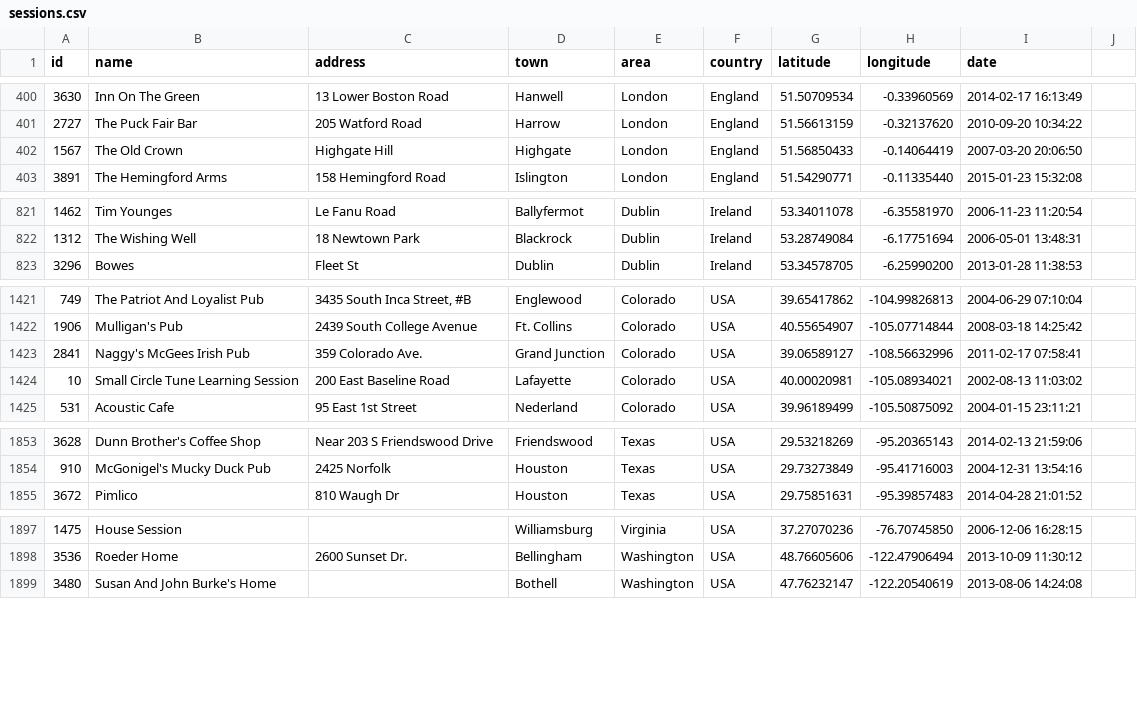
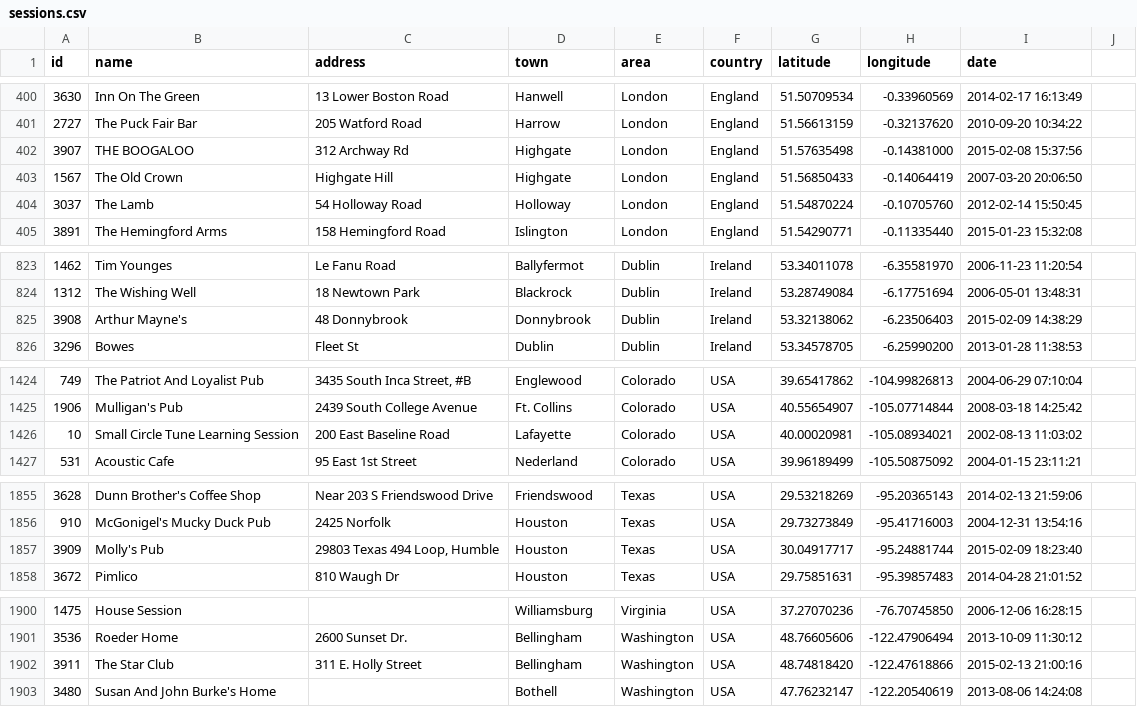
Before and after one commit to adactio/TheSession-data, a CSV file: csv/sessions.csv, drawn as a sheet; only a part is shown, gaps mark what is left out; the diff covers the shown part only.

```diff
--- a/csv/sessions.csv
+++ b/csv/sessions.csv
@@ -401,3 +401,5 @@
 2727,"The Puck Fair Bar","205 Watford Road","Harrow","London","England",51.56613159,-0.32137620,"2010-09-20 10:34:22"
+3907,"THE BOOGALOO","312 Archway Rd","Highgate","London","England",51.57635498,-0.14381000,"2015-02-08 15:37:56"
 1567,"The Old Crown","Highgate Hill","Highgate","London","England",51.56850433,-0.14064419,"2007-03-20 20:06:50"
+3037,"The Lamb","54 Holloway Road","Holloway","London","England",51.54870224,-0.10705760,"2012-02-14 15:50:45"
 3891,"The Hemingford Arms","158 Hemingford Road","Islington","London","England",51.54290771,-0.11335440,"2015-01-23 15:32:08"
@@ -822,2 +824,3 @@
 1312,"The Wishing Well","18 Newtown Park","Blackrock","Dublin","Ireland",53.28749084,-6.17751694,"2006-05-01 13:48:31"
+3908,"Arthur Mayne's","48 Donnybrook","Donnybrook","Dublin","Ireland",53.32138062,-6.23506403,"2015-02-09 14:38:29"
 3296,"Bowes","Fleet St","Dublin","Dublin","Ireland",53.34578705,-6.25990200,"2013-01-28 11:38:53"
@@ -1422,3 +1425,2 @@
 1906,"Mulligan's Pub","2439 South College Avenue","Ft. Collins","Colorado","USA",40.55654907,-105.07714844,"2008-03-18 14:25:42"
-2841,"Naggy's McGees Irish Pub","359 Colorado Ave.","Grand Junction","Colorado","USA",39.06589127,-108.56632996,"2011-02-17 07:58:41"
 10,"Small Circle Tune Learning Session","200 East Baseline Road","Lafayette","Colorado","USA",40.00020981,-105.08934021,"2002-08-13 11:03:02"
@@ -1854,2 +1856,3 @@
 910,"McGonigel's Mucky Duck Pub","2425 Norfolk","Houston","Texas","USA",29.73273849,-95.41716003,"2004-12-31 13:54:16"
+3909,"Molly's Pub","29803 Texas 494 Loop, Humble","Houston","Texas","USA",30.04917717,-95.24881744,"2015-02-09 18:23:40"
 3672,"Pimlico","810 Waugh Dr","Houston","Texas","USA",29.75851631,-95.39857483,"2014-04-28 21:01:52"
@@ -1898,2 +1901,3 @@
 3536,"Roeder Home","2600 Sunset Dr.","Bellingham","Washington","USA",48.76605606,-122.47906494,"2013-10-09 11:30:12"
+3911,"The Star Club","311 E. Holly Street","Bellingham","Washington","USA",48.74818420,-122.47618866,"2015-02-13 21:00:16"
 3480,"Susan And John Burke's Home","","Bothell","Washington","USA",47.76232147,-122.20540619,"2013-08-06 14:24:08"
```
Also changed, not shown: 13 edited cells elsewhere in this file, csv/events.csv.
